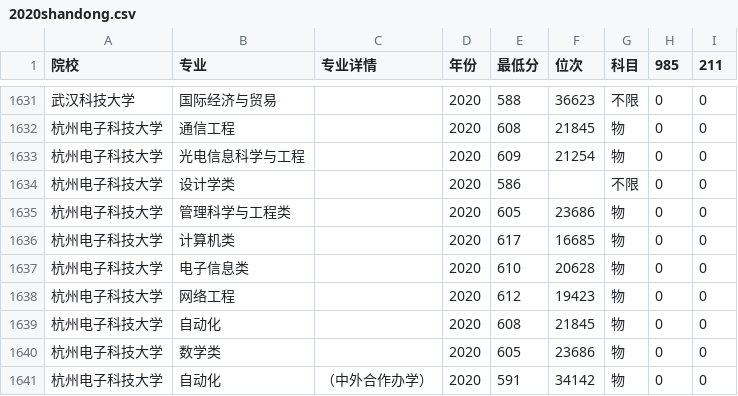
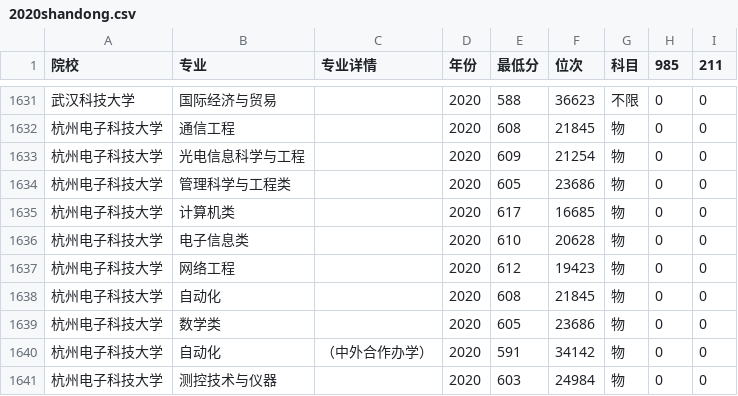
Before and after one commit to eshoyuan/GaokaoRecommend, a CSV file: crawler/2020shandong.csv, drawn as a sheet; only a part is shown, gaps mark what is left out; the shorter side is filled out with more unchanged rows; the diff names each change by its address in the sheet, - before the commit and + after, or states it on an @@ line.

```diff
--- a/crawler/2020shandong.csv
+++ b/crawler/2020shandong.csv
-row 1634: 杭州电子科技大学 | 设计学类 |  | 2020 | 586 |  | 不限 | 0 | 0
```
Also changed, not shown: 4 other files.
